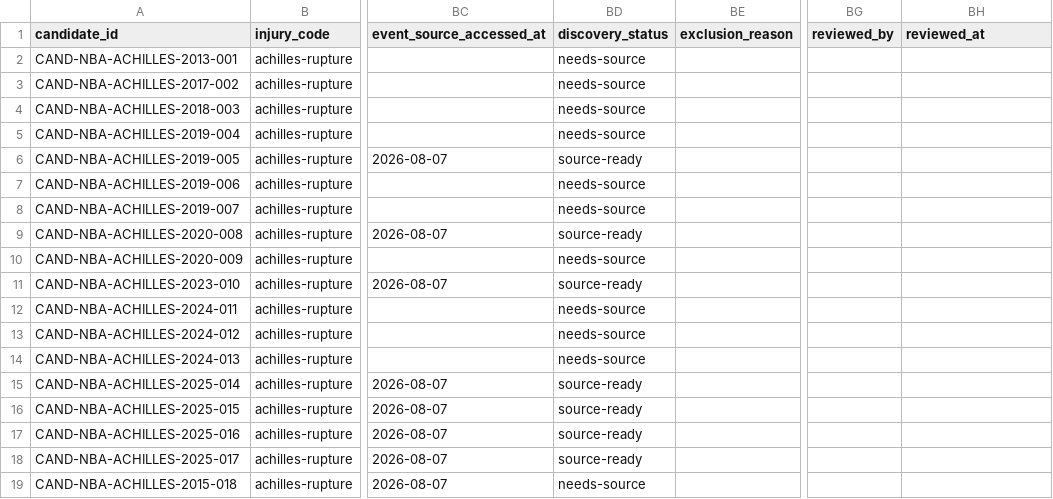
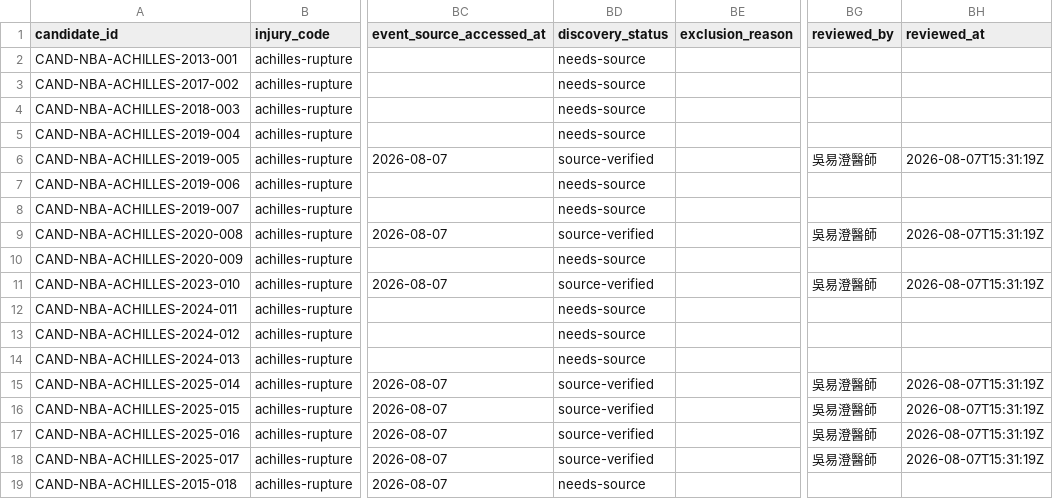
Before and after one commit to keanu77/professional-sports-injury-atlas, a CSV file: research/candidates/achilles-rupture.csv, drawn as a sheet; only a part is shown, gaps mark what is left out; the diff names each change by its address in the sheet, - before the commit and + after, or states it on an @@ line.

```diff
--- a/research/candidates/achilles-rupture.csv
+++ b/research/candidates/achilles-rupture.csv
-BD6 (discovery_status): source-ready
+BD6 (discovery_status): source-verified
-BG6 (reviewed_by): (empty)
+BG6 (reviewed_by): 吳易澄醫師
-BH6 (reviewed_at): (empty)
+BH6 (reviewed_at): 2026-08-07T15:31:19Z
-BD9 (discovery_status): source-ready
+BD9 (discovery_status): source-verified
-BG9 (reviewed_by): (empty)
+BG9 (reviewed_by): 吳易澄醫師
-BH9 (reviewed_at): (empty)
+BH9 (reviewed_at): 2026-08-07T15:31:19Z
-BD11 (discovery_status): source-ready
+BD11 (discovery_status): source-verified
-BG11 (reviewed_by): (empty)
+BG11 (reviewed_by): 吳易澄醫師
-BH11 (reviewed_at): (empty)
+BH11 (reviewed_at): 2026-08-07T15:31:19Z
-BD15:BD18 (discovery_status): source-ready
+BD15:BD18 (discovery_status): source-verified
-BG15:BG18 (reviewed_by): (empty)
+BG15:BG18 (reviewed_by): 吳易澄醫師
-BH15:BH18 (reviewed_at): (empty)
+BH15:BH18 (reviewed_at): 2026-08-07T15:31:19Z
```
Also changed, not shown: research/candidates/acl.csv, research/candidates/ankle-sprain.csv, 4 other files.
